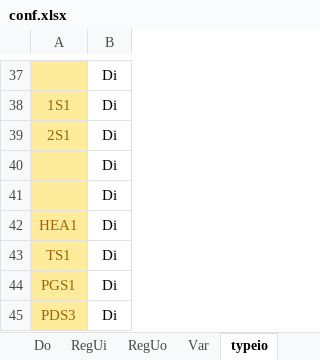
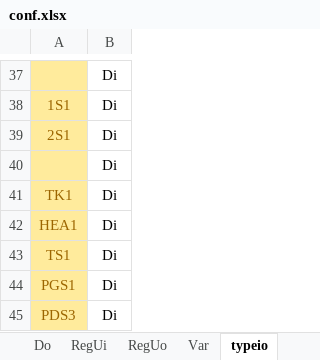
Before and after one commit to AmonAmarth1/Util-mini, an Excel workbook: conf.xlsx, sheet typeio, drawn as a sheet; only a part is shown, gaps mark what is left out; values as stored, in another font and other column widths than the file's, no borders; the diff names each change by its address in the sheet, - before the commit and + after, or states it on an @@ line.

```diff
--- a/conf.xlsx (sheet typeio)
+++ b/conf.xlsx (sheet typeio)
-A41: (empty)
+A41: TK1
```
Also changed, not shown: sheet Method, sheet Var, Спецификация.xlsx, Схема ПЛК.xlsx, 3 other files.
